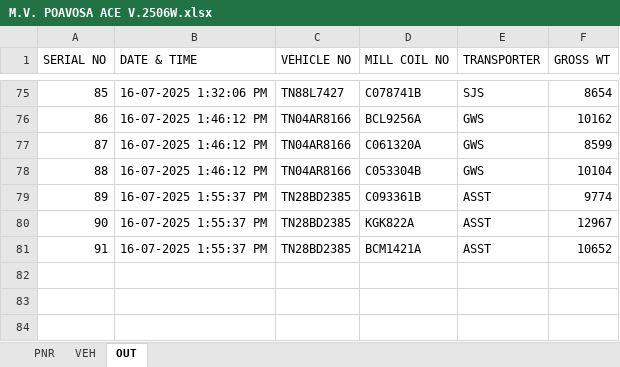
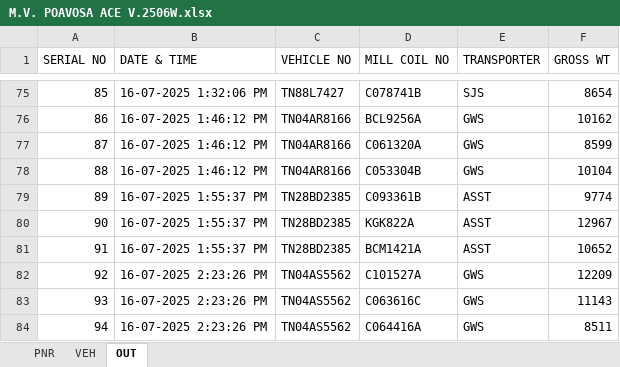
Before and after one commit to gmanand23/Coil_Info, an Excel workbook: M.V. POAVOSA ACE V.2506W.xlsx, sheet OUT, drawn as a sheet; only a part is shown, gaps mark what is left out; values as stored, in another font and other column widths than the file's, no borders; the diff names each change by its address in the sheet, - before the commit and + after, or states it on an @@ line.

Commit message:
Update OUT data: 3 new entries added on 2025-07-16T08:53:27.160Z

```diff
--- a/M.V. POAVOSA ACE V.2506W.xlsx (sheet OUT)
+++ b/M.V. POAVOSA ACE V.2506W.xlsx (sheet OUT)
+row 82: 92 | 16-07-2025 2:23:26 PM | TN04AS5562 | C101527A | GWS | 12209
+row 83: 93 | 16-07-2025 2:23:26 PM | TN04AS5562 | C063616C | GWS | 11143
+row 84: 94 | 16-07-2025 2:23:26 PM | TN04AS5562 | C064416A | GWS | 8511
```
